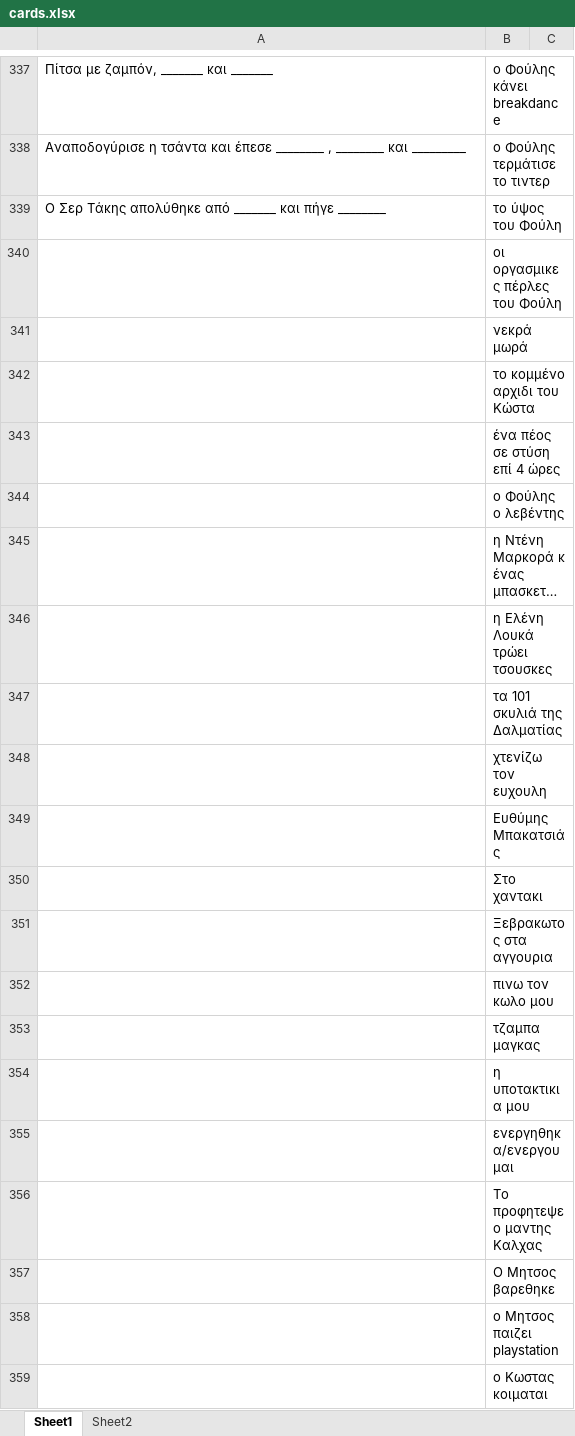
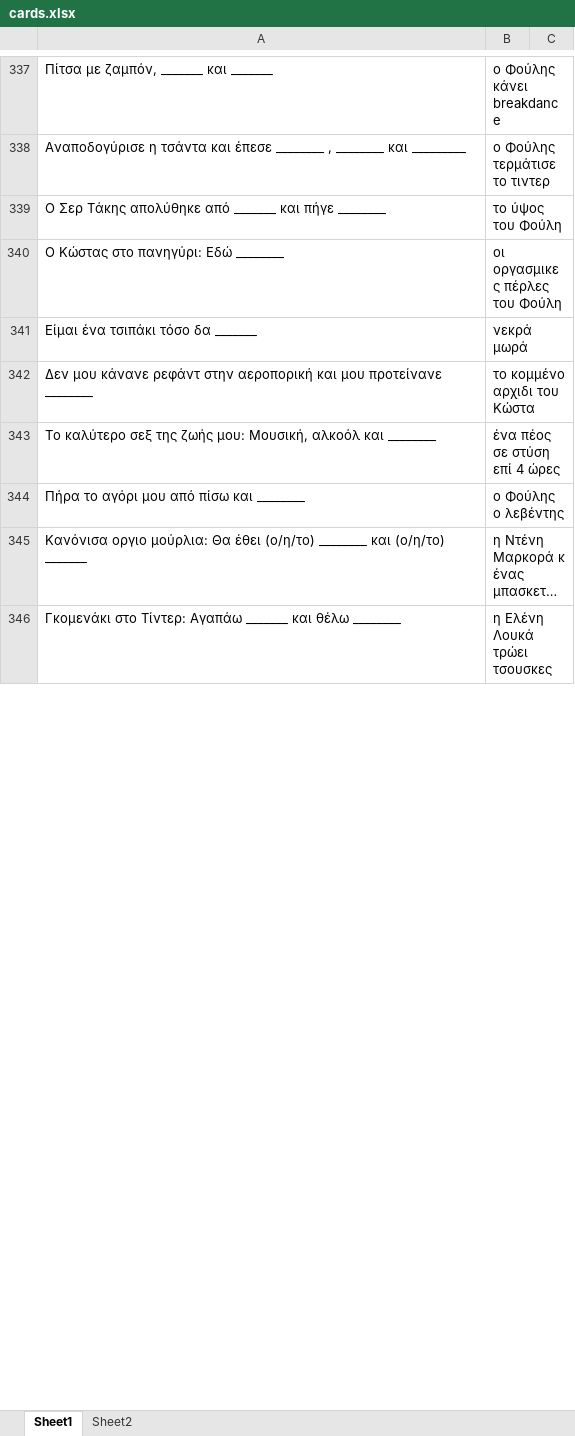
Before and after one commit to dpapamil/cards-against-foulis, an Excel workbook: app/src/main/res/raw/cards.xlsx, sheet Sheet1, drawn as a sheet; only a part is shown, gaps mark what is left out; long unchanged cells end in …; values as stored, in another font and other column widths than the file's, no borders; charts and pictures not drawn; removed rows and columns are numbered as before the commit, all else as after; the diff covers the shown part only; the diff names each change by its address in the sheet, - before the commit and + after, or states it on an @@ line.

Commit message:
Update cards

```diff
--- a/app/src/main/res/raw/cards.xlsx (sheet Sheet1)
+++ b/app/src/main/res/raw/cards.xlsx (sheet Sheet1)
-A340: (empty)
+A340: Ο Κώστας στο πανηγύρι: Εδώ ________
-A341: (empty)
+A341: Είμαι ένα τσιπάκι τόσο δα _______
-A342: (empty)
+A342: Δεν μου κάνανε ρεφάντ στην αεροπορική και μου προτείνανε ________
-A343: (empty)
+A343: Το καλύτερο σεξ της ζωής μου: Μουσική, αλκοόλ και ________
-A344: (empty)
+A344: Πήρα το αγόρι μου από πίσω και ________
-A345: (empty)
+A345: Κανόνισα οργιο μούρλια: Θα έθει (ο/η/το) ________ και (ο/η/το) _______
-A346: (empty)
+A346: Γκομενάκι στο Τίντερ: Αγαπάω _______ και θέλω ________
-row 347:  | τα 101 σκυλιά της Δαλματίας
-row 348:  | χτενίζω τον ευχουλη
-row 349:  | Ευθύμης Μπακατσιάς
-row 350:  | Στο χαντακι
-row 351:  | Ξεβρακωτος στα αγγουρια
-row 352:  | πινω τον κωλο μου
-row 353:  | τζαμπα μαγκας
-row 354:  | η υποτακτικια μου
-row 355:  | ενεργηθηκα/ενεργουμαι
-row 356:  | Το προφητεψε ο μαντης Καλχας
-row 357:  | Ο Μητσος βαρεθηκε
-row 358:  | ο Μητσος παιζει playstation
-row 359:  | ο Κωστας κοιμαται
```
Also changed, not shown: 204 added rows, 58 removed rows and 255 edited cells elsewhere in this sheet.
